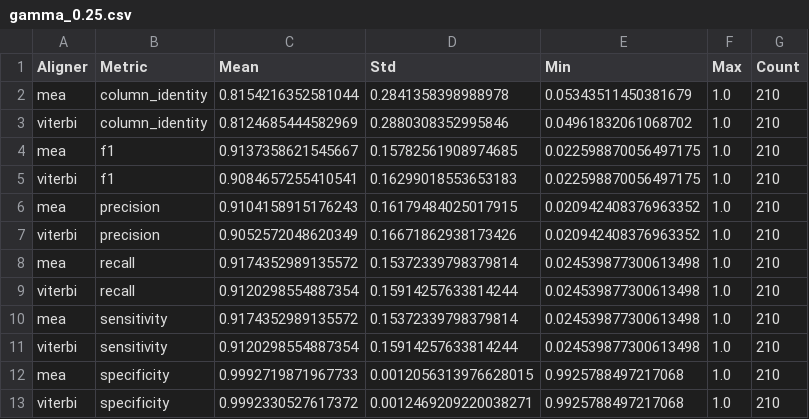
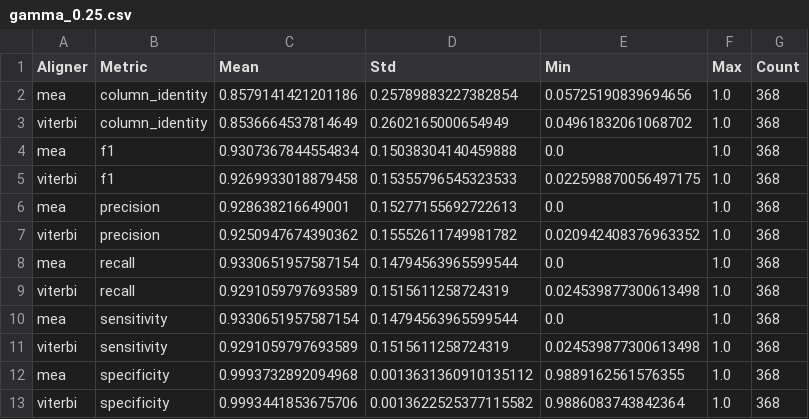
Before and after one commit to joucebox/cs4775-final-project, a CSV file: results/metrics/gamma_0.25.csv, drawn as a sheet.

Commit message:
feat: update metrics and figures for gamma values with new results

```diff
--- a/results/metrics/gamma_0.25.csv
+++ b/results/metrics/gamma_0.25.csv
@@ -1,13 +1,13 @@
 Aligner,Metric,Mean,Std,Min,Max,Count
-mea,column_identity,0.8154216352581044,0.2841358398988978,0.05343511450381679,1.0,210
-viterbi,column_identity,0.8124685444582969,0.2880308352995846,0.04961832061068702,1.0,210
-mea,f1,0.9137358621545667,0.15782561908974685,0.022598870056497175,1.0,210
-viterbi,f1,0.9084657255410541,0.16299018553653183,0.022598870056497175,1.0,210
-mea,precision,0.9104158915176243,0.16179484025017915,0.020942408376963352,1.0,210
-viterbi,precision,0.9052572048620349,0.16671862938173426,0.020942408376963352,1.0,210
-mea,recall,0.9174352989135572,0.15372339798379814,0.024539877300613498,1.0,210
-viterbi,recall,0.9120298554887354,0.15914257633814244,0.024539877300613498,1.0,210
-mea,sensitivity,0.9174352989135572,0.15372339798379814,0.024539877300613498,1.0,210
-viterbi,sensitivity,0.9120298554887354,0.15914257633814244,0.024539877300613498,1.0,210
-mea,specificity,0.9992719871967733,0.0012056313976628015,0.9925788497217068,1.0,210
-viterbi,specificity,0.9992330527617372,0.0012469209220038271,0.9925788497217068,1.0,210
+mea,column_identity,0.8579141421201186,0.25789883227382854,0.05725190839694656,1.0,368
+viterbi,column_identity,0.8536664537814649,0.2602165000654949,0.04961832061068702,1.0,368
+mea,f1,0.9307367844554834,0.15038304140459888,0.0,1.0,368
+viterbi,f1,0.9269933018879458,0.15355796545323533,0.022598870056497175,1.0,368
+mea,precision,0.928638216649001,0.15277155692722613,0.0,1.0,368
+viterbi,precision,0.9250947674390362,0.15552611749981782,0.020942408376963352,1.0,368
+mea,recall,0.9330651957587154,0.14794563965599544,0.0,1.0,368
+viterbi,recall,0.9291059797693589,0.1515611258724319,0.024539877300613498,1.0,368
+mea,sensitivity,0.9330651957587154,0.14794563965599544,0.0,1.0,368
+viterbi,sensitivity,0.9291059797693589,0.1515611258724319,0.024539877300613498,1.0,368
+mea,specificity,0.9993732892094968,0.0013631360910135112,0.9889162561576355,1.0,368
+viterbi,specificity,0.9993441853675706,0.0013622525377115582,0.9886083743842364,1.0,368
```
Also changed, not shown: results/metrics/gamma_0.01.csv, results/metrics/gamma_0.1.csv, 10 other files.
